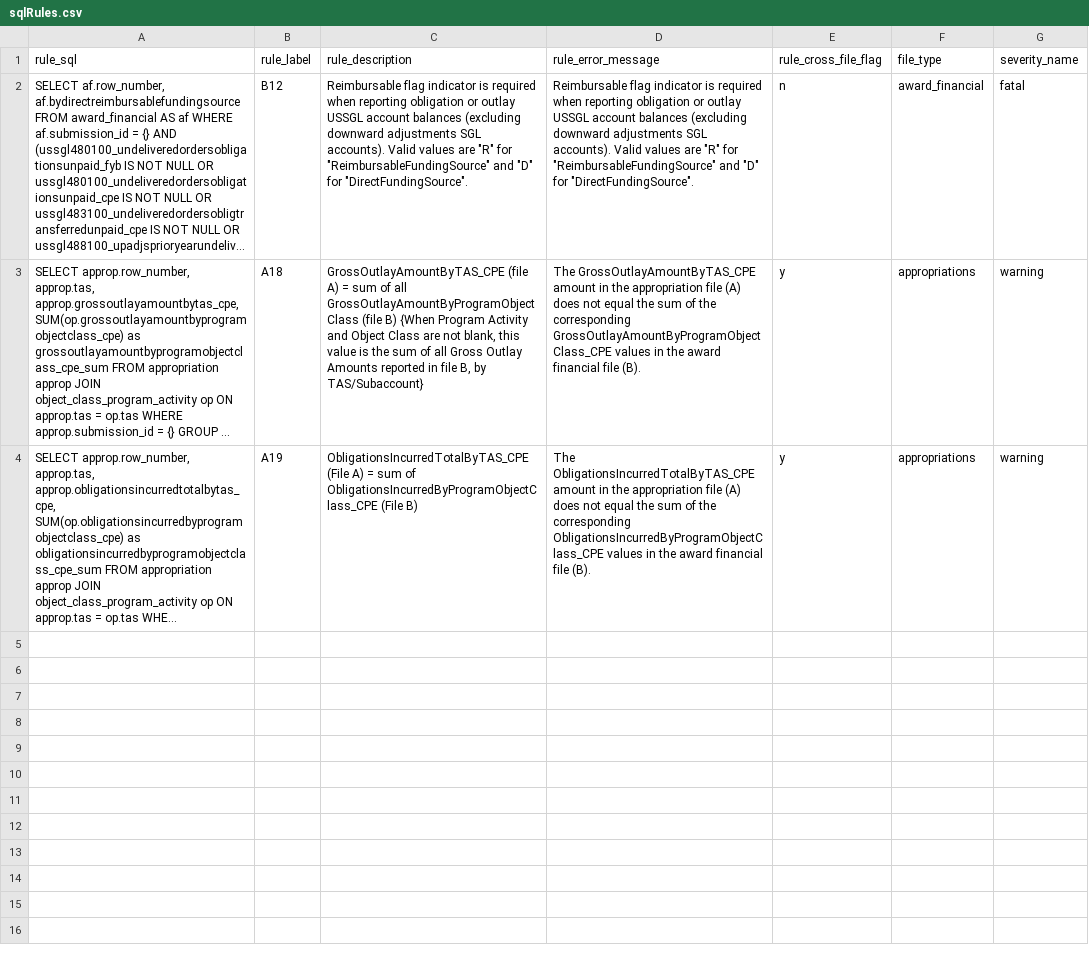
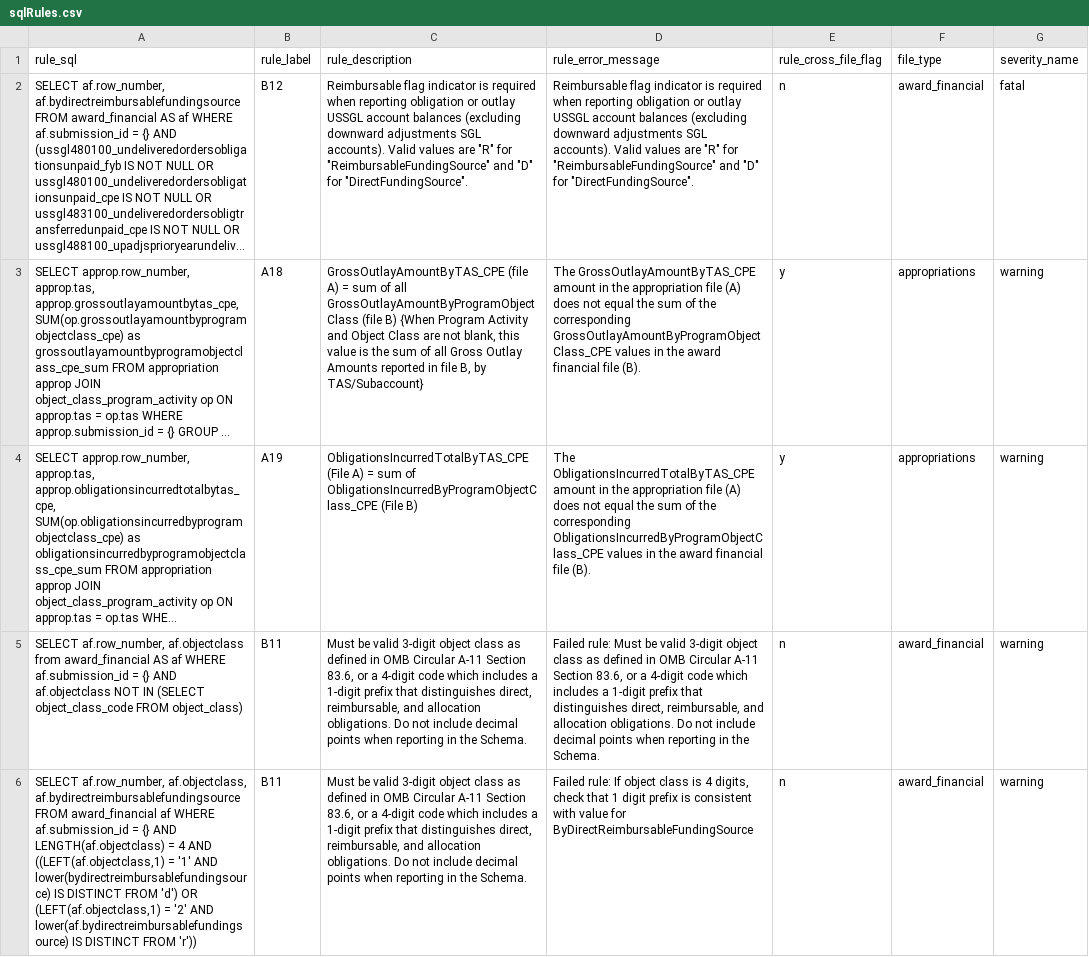
Before and after one commit to fedspendingtransparency/data-act-broker-backend, a CSV file: dataactvalidator/config/sqlRules.csv, drawn as a sheet; long unchanged cells end in …; the diff names each change by its address in the sheet, - before the commit and + after, or states it on an @@ line.

Commit message:
add sql rules for B11 (object class checks)

```diff
--- a/dataactvalidator/config/sqlRules.csv
+++ b/dataactvalidator/config/sqlRules.csv
+row 5: SELECT af.row_number, af.objectclass from award_financial AS af WHERE af.submission_id = {} AND af.objectclass NOT IN (SELECT object_class_code FROM object_class) | B11 | Must be valid 3-digit object class as defined in OMB Circular A-11 Section 83.6, or a 4-digit code which includes a 1-digit prefix that distinguishes direct, reimbursable, and allocation obligations. Do not include decimal points when reporting in the Schema. | Failed rule: Must be valid 3-digit object class as defined in OMB Circular A-11 Section 83.6, or a 4-digit code which includes a 1-digit prefix that distinguishes direct, reimbursable, and allocation obligations. Do not include decimal points when reporting in the Schema. | n | award_financial | warning
+row 6: SELECT af.row_number, af.objectclass, af.bydirectreimbursablefundingsource FROM award_financial af WHERE af.submission_id = {} AND LENGTH(af.objectclass) = 4 AND ((LEFT(af.objectclass,1) = '1' AND lower(bydirectreimbursablefundingsource) IS DISTINCT FROM 'd') OR (LEFT(af.objectclass,1) = '2' AND lower(af.bydirectreimbursablefundingsource) IS DISTINCT FROM 'r')) | B11 | Must be valid 3-digit object class as defined in OMB Circular A-11 Section 83.6, or a 4-digit code which includes a 1-digit prefix that distinguishes direct, reimbursable, and allocation obligations. Do not include decimal points when reporting in the Schema. | Failed rule: If object class is 4 digits, check that 1 digit prefix is consistent with value for ByDirectReimbursableFundingSource | n | award_financial | warning
```
